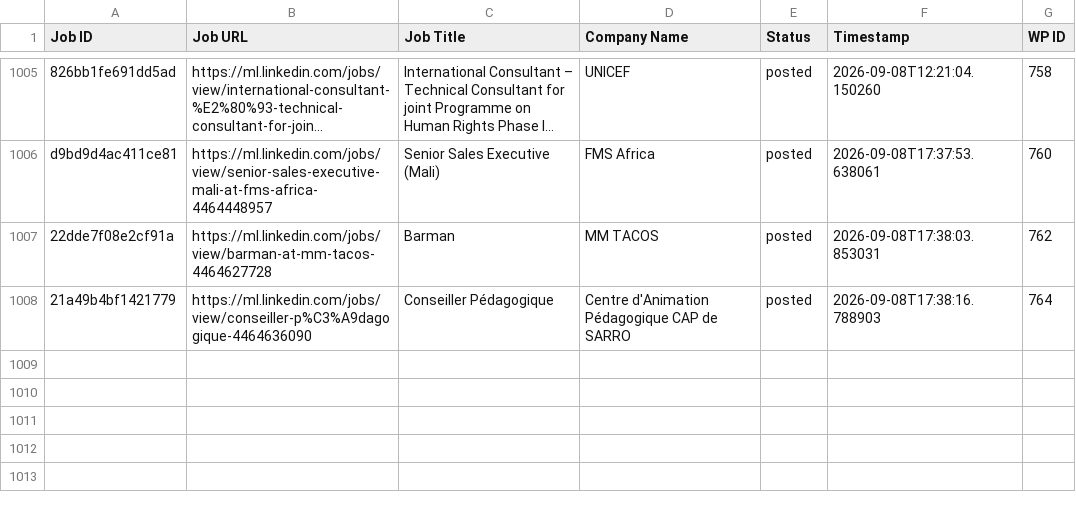
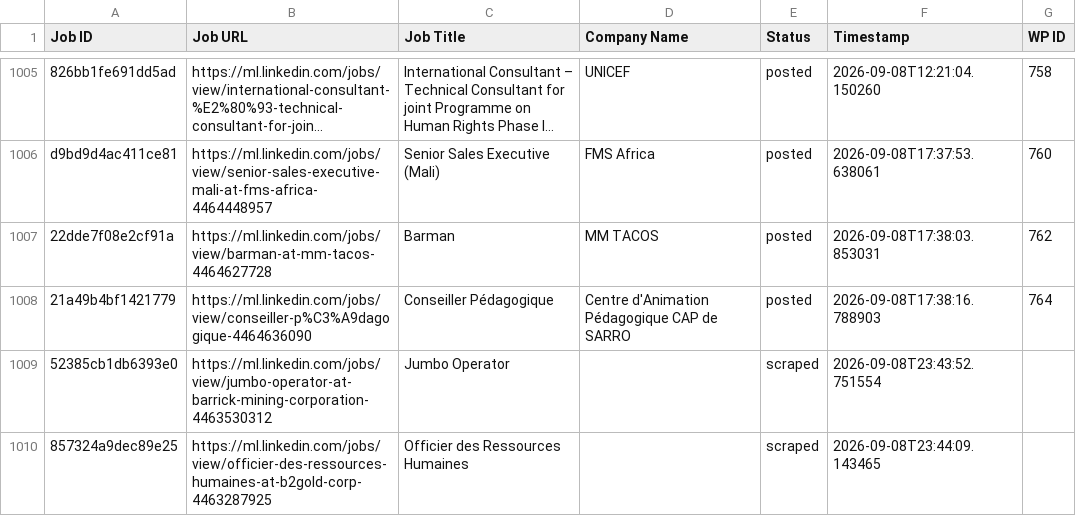
Before and after one commit to innovationinc2000/ml, a CSV file: processed_jobs.csv, drawn as a sheet; only a part is shown, gaps mark what is left out; long unchanged cells end in ….

```diff
--- a/processed_jobs.csv
+++ b/processed_jobs.csv
@@ -1018 +1018,3 @@ d9bd9d4ac411ce81,https://ml.linkedin.com/jobs/view/senior-sales-executive-mali-a
 21a49b4bf1421779,https://ml.linkedin.com/jobs/view/conseiller-p%C3%A9dagogique-4464636090,Conseiller Pédagogique,Centre d'Animation Pédagogique CAP de SARRO,posted,2026-09-08T17:38:16.788903,764
+52385cb1db6393e0,https://ml.linkedin.com/jobs/view/jumbo-operator-at-barrick-mining-corporation-4463530312,Jumbo Operator,,scraped,2026-09-08T23:43:52.751554,
+857324a9dec89e25,https://ml.linkedin.com/jobs/view/officier-des-ressources-humaines-at-b2gold-corp-4463287925,Officier des Ressources Humaines,,scraped,2026-09-08T23:44:09.143465,
```
